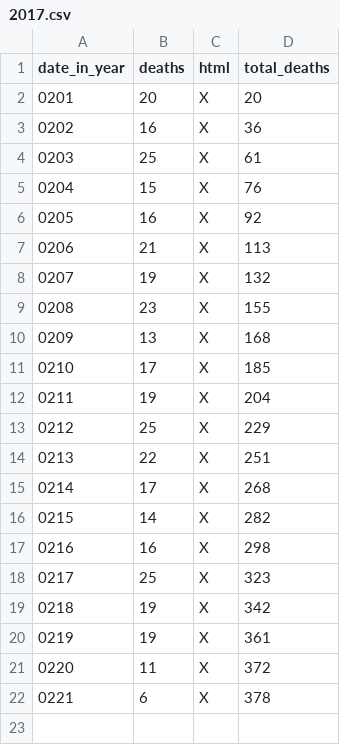
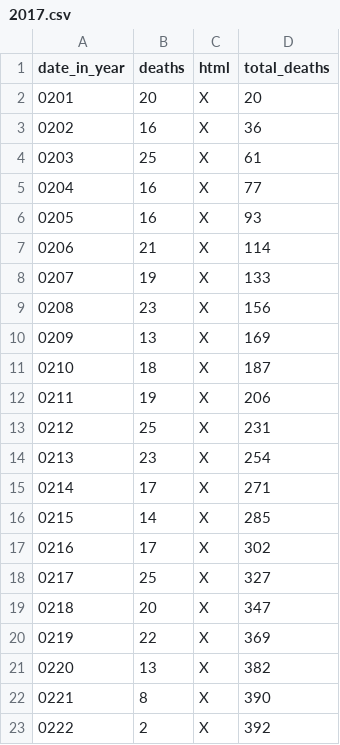
Before and after one commit to DeanLa/DeanLa.github.io, a CSV file: deaths/2017.csv, drawn as a sheet; removed rows and columns are numbered as before the commit, all else as after; the diff names each change by its address in the sheet, - before the commit and + after, or states it on an @@ line.

Commit message:
Data 2017-02-22 19:29:04.619533

```diff
--- a/deaths/2017.csv
+++ b/deaths/2017.csv
-row 5: 0204 | 15 | X | 76
@@ column A (date_in_year) renumbered in row 5 @@
-D5 (total_deaths): 92
+D5 (total_deaths): 77
+row 6: 0205 | 16 | X | 93
-D7 (total_deaths): 113
+D7 (total_deaths): 114
-D8 (total_deaths): 132
+D8 (total_deaths): 133
-D9 (total_deaths): 155
+D9 (total_deaths): 156
-D10 (total_deaths): 168
+D10 (total_deaths): 169
-row 11: 0210 | 17 | X | 185
+row 11: 0210 | 18 | X | 187
-D12 (total_deaths): 204
+D12 (total_deaths): 206
-D13 (total_deaths): 229
+D13 (total_deaths): 231
-row 14: 0213 | 22 | X | 251
+row 14: 0213 | 23 | X | 254
-D15 (total_deaths): 268
+D15 (total_deaths): 271
-D16 (total_deaths): 282
+D16 (total_deaths): 285
-row 17: 0216 | 16 | X | 298
+row 17: 0216 | 17 | X | 302
-D18 (total_deaths): 323
+D18 (total_deaths): 327
-row 19: 0218 | 19 | X | 342
-row 20: 0219 | 19 | X | 361
-row 21: 0220 | 11 | X | 372
-row 22: 0221 | 6 | X | 378
+row 19: 0218 | 20 | X | 347
+row 20: 0219 | 22 | X | 369
+row 21: 0220 | 13 | X | 382
+row 22: 0221 | 8 | X | 390
+row 23: 0222 | 2 | X | 392
```
